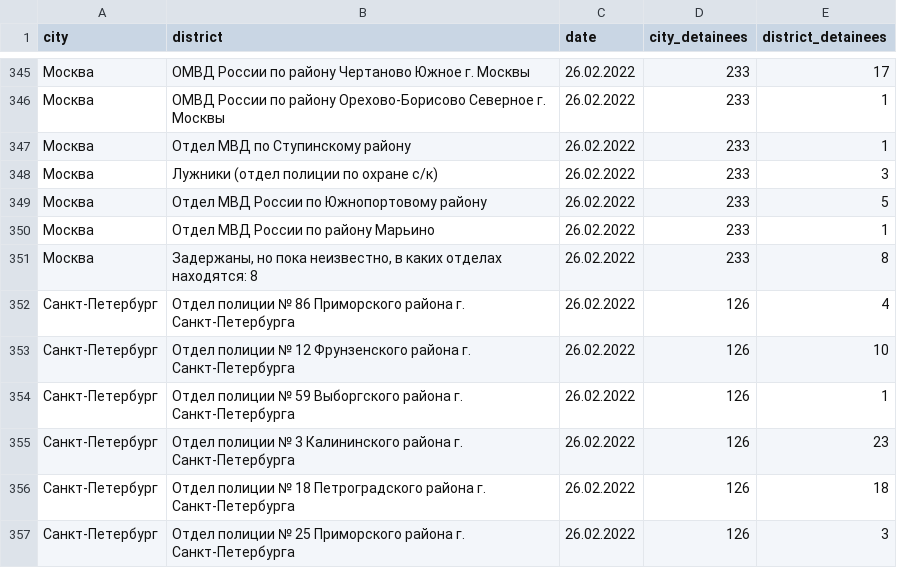
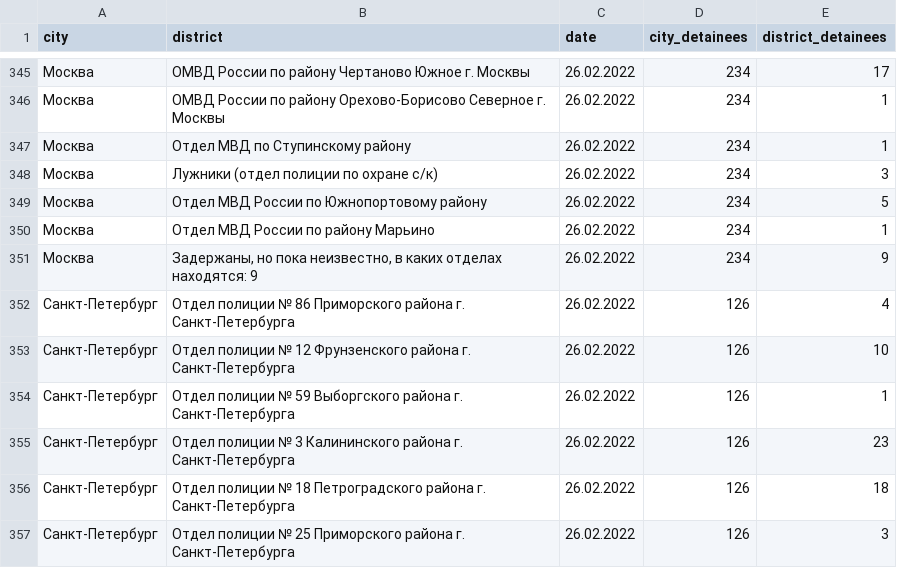
Before and after one commit to nsmediadataunit/russianprotests, a CSV file: data/detainees/2022-03-02_daily_detainees.csv, drawn as a sheet; only a part is shown, gaps mark what is left out; the diff covers the shown part only.

```diff
--- a/data/detainees/2022-03-02_daily_detainees.csv
+++ b/data/detainees/2022-03-02_daily_detainees.csv
@@ -345,8 +345,8 @@ city,district,date,city_detainees,district_detainees
-Москва,ОМВД России по району Чертаново Южное г. Москвы,26.02.2022,233,17
-Москва,ОМВД России по району Орехово-Борисово Северное г. Москвы,26.02.2022,233,1
-Москва,Отдел МВД по Ступинскому району,26.02.2022,233,1
-Москва,Лужники (отдел полиции по охране с/к),26.02.2022,233,3
-Москва,Отдел МВД России по Южнопортовому району,26.02.2022,233,5
-Москва,Отдел МВД России по району Марьино,26.02.2022,233,1
-Москва,"Задержаны, но пока неизвестно, в каких отделах находятся: 8",26.02.2022,233,8
+Москва,ОМВД России по району Чертаново Южное г. Москвы,26.02.2022,234,17
+Москва,ОМВД России по району Орехово-Борисово Северное г. Москвы,26.02.2022,234,1
+Москва,Отдел МВД по Ступинскому району,26.02.2022,234,1
+Москва,Лужники (отдел полиции по охране с/к),26.02.2022,234,3
+Москва,Отдел МВД России по Южнопортовому району,26.02.2022,234,5
+Москва,Отдел МВД России по району Марьино,26.02.2022,234,1
+Москва,"Задержаны, но пока неизвестно, в каких отделах находятся: 9",26.02.2022,234,9
 Санкт-Петербург,Отдел полиции № 86 Приморского района г. Санкт-Петербурга,26.02.2022,126,4
```
Also changed, not shown: 52 edited cells elsewhere in this file, data/detainees/latest_cumulative_detainees_city.csv, 1 other file.
